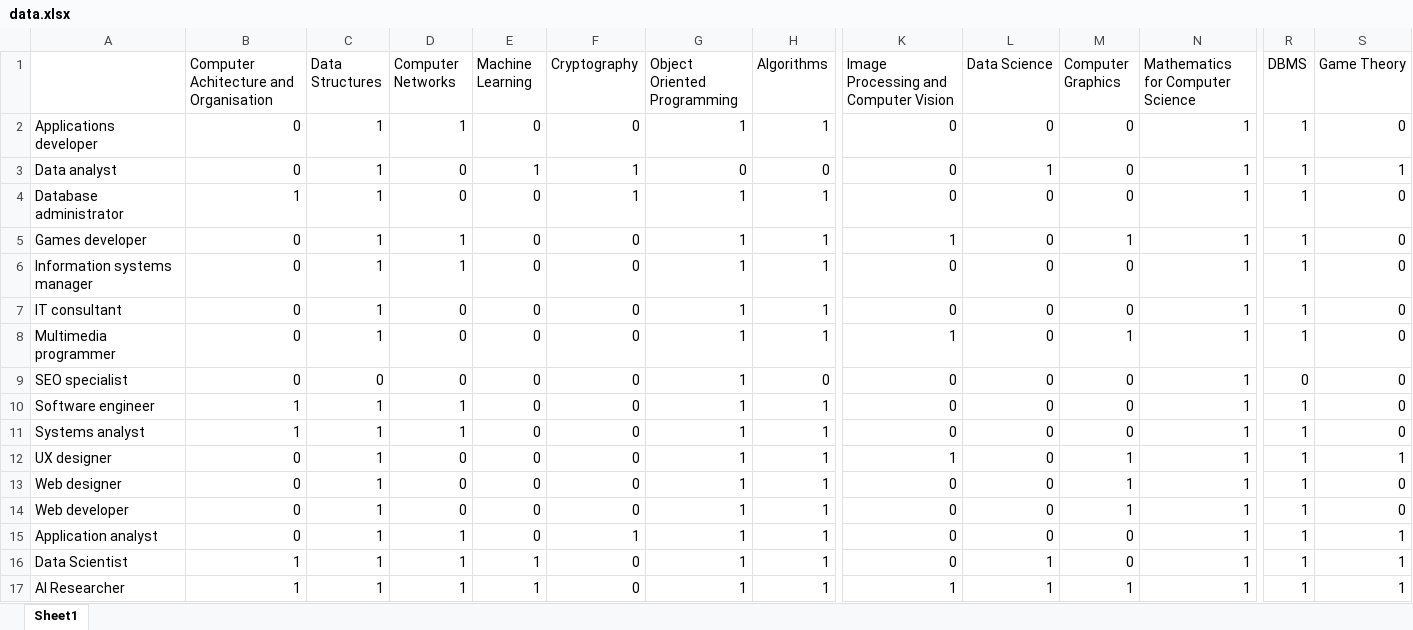
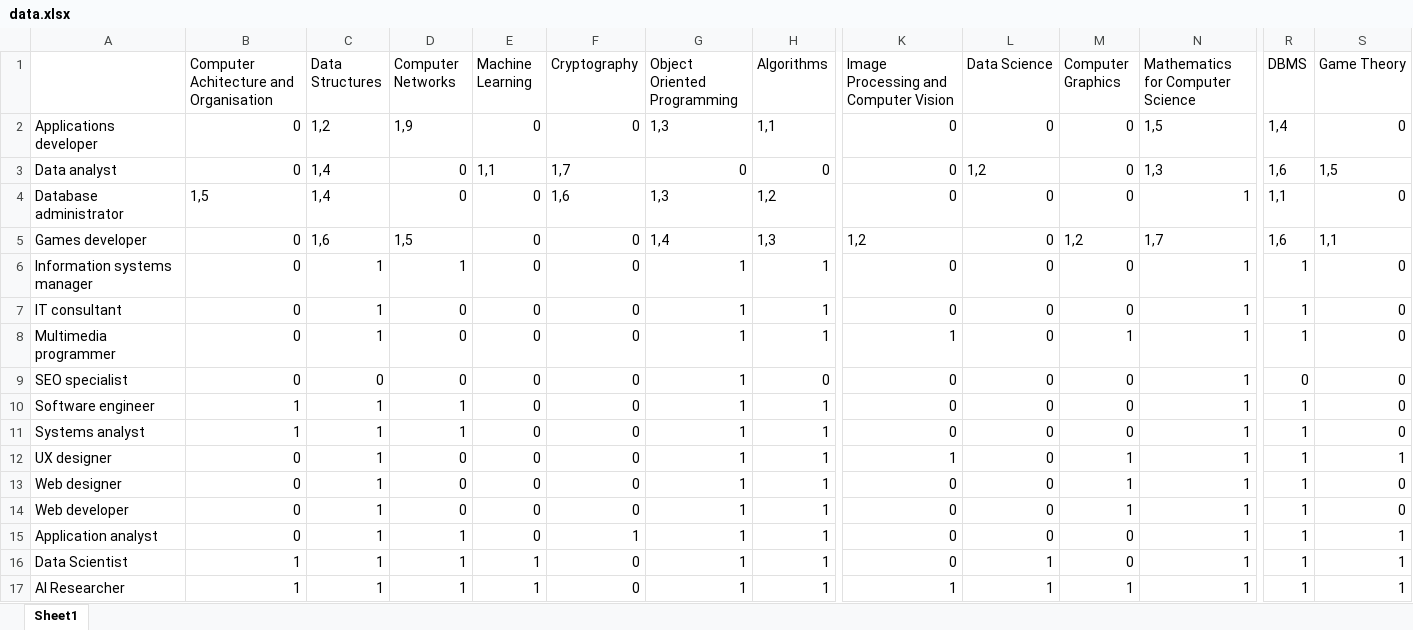
Before and after one commit to arpitjainds/IntelliStudy, an Excel workbook: data.xlsx, sheet Sheet1, drawn as a sheet; only a part is shown, gaps mark what is left out; values as stored, in another font and other column widths than the file's, no borders; charts and pictures not drawn; the diff covers the shown part only; the diff names each change by its address in the sheet, - before the commit and + after, or states it on an @@ line.

```diff
--- a/data.xlsx (sheet Sheet1)
+++ b/data.xlsx (sheet Sheet1)
-C2 (Data Structures): 1
+C2 (Data Structures): 1,2
-D2 (Computer Networks): 1
+D2 (Computer Networks): 1,9
-G2 (Object Oriented Programming): 1
+G2 (Object Oriented Programming): 1,3
-H2 (Algorithms): 1
+H2 (Algorithms): 1,1
-N2 (Mathematics for Computer Science): 1
+N2 (Mathematics for Computer Science): 1,5
-R2 (DBMS): 1
+R2 (DBMS): 1,4
-C3:C4 (Data Structures): 1
+C3:C4 (Data Structures): 1,4
-E3 (Machine Learning): 1
+E3 (Machine Learning): 1,1
-F3 (Cryptography): 1
+F3 (Cryptography): 1,7
-L3 (Data Science): 1
+L3 (Data Science): 1,2
-N3 (Mathematics for Computer Science): 1
+N3 (Mathematics for Computer Science): 1,3
-R3 (DBMS): 1
+R3 (DBMS): 1,6
-S3 (Game Theory): 1
+S3 (Game Theory): 1,5
-B4: 1
+B4: 1,5
-F4 (Cryptography): 1
+F4 (Cryptography): 1,6
-G4 (Object Oriented Programming): 1
+G4 (Object Oriented Programming): 1,3
-H4 (Algorithms): 1
+H4 (Algorithms): 1,2
-R4 (DBMS): 1
+R4 (DBMS): 1,1
-C5 (Data Structures): 1
+C5 (Data Structures): 1,6
-D5 (Computer Networks): 1
+D5 (Computer Networks): 1,5
-G5 (Object Oriented Programming): 1
+G5 (Object Oriented Programming): 1,4
-H5 (Algorithms): 1
+H5 (Algorithms): 1,3
-K5: 1
+K5: 1,2
-M5 (Computer Graphics): 1
+M5 (Computer Graphics): 1,2
-N5 (Mathematics for Computer Science): 1
+N5 (Mathematics for Computer Science): 1,7
-R5 (DBMS): 1
+R5 (DBMS): 1,6
-S5 (Game Theory): 0
+S5 (Game Theory): 1,1
```
Also changed, not shown: 1 edited cell elsewhere in this sheet, charts or pictures, 1 other file.
